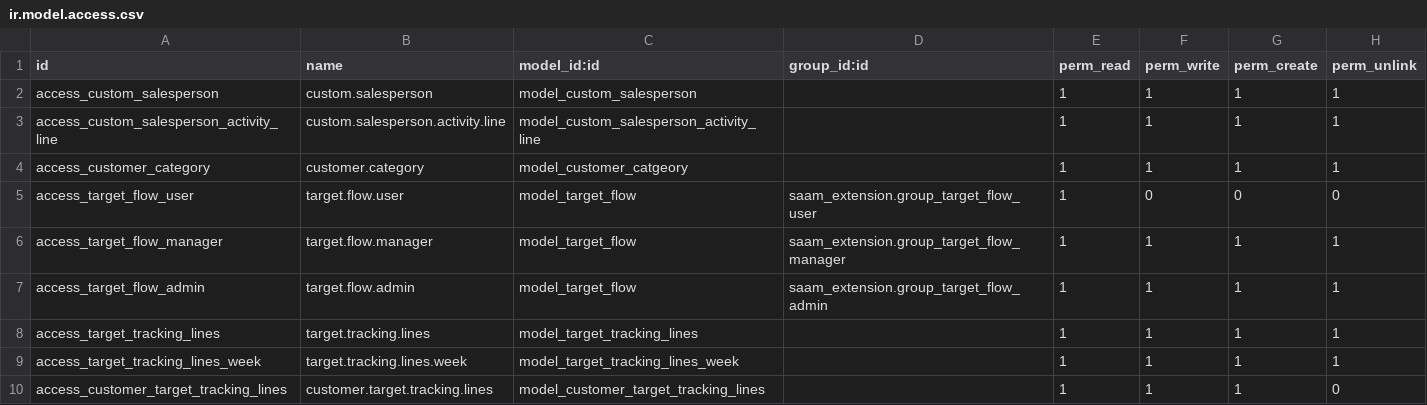
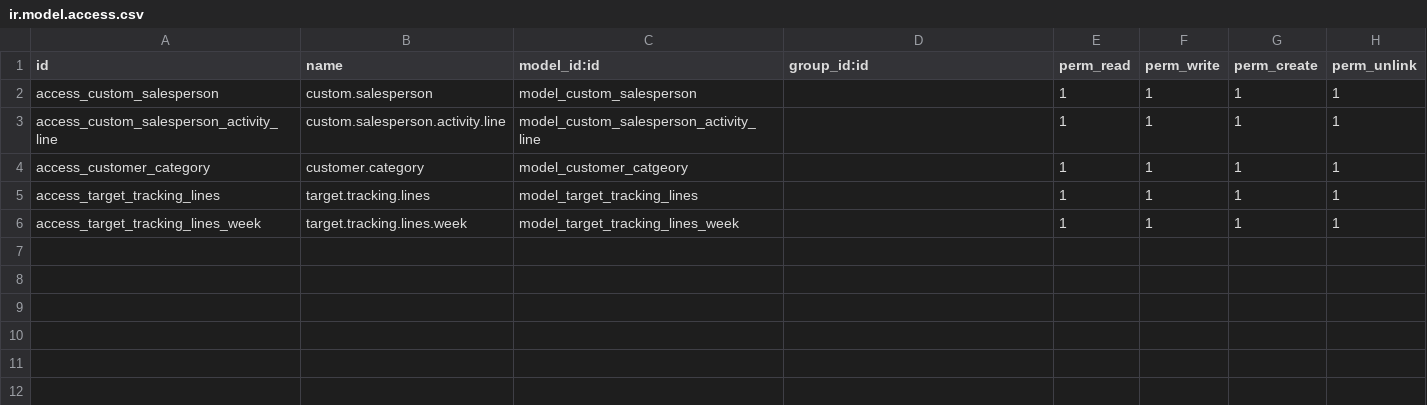
Before and after one commit to saam-ltd/Odoo, a CSV file: saam_extension/security/ir.model.access.csv, drawn as a sheet.

Commit message:
AArthi - Target Flow removed

```diff
--- a/saam_extension/security/ir.model.access.csv
+++ b/saam_extension/security/ir.model.access.csv
@@ -4,7 +4,3 @@ access_custom_salesperson_activity_line,custom.salesperson.activity.line,model_c
 access_customer_category,customer.category,model_customer_catgeory,,1,1,1,1
-access_target_flow_user,target.flow.user,model_target_flow,saam_extension.group_target_flow_user,1,0,0,0
-access_target_flow_manager,target.flow.manager,model_target_flow,saam_extension.group_target_flow_manager,1,1,1,1
-access_target_flow_admin,target.flow.admin,model_target_flow,saam_extension.group_target_flow_admin,1,1,1,1
 access_target_tracking_lines,target.tracking.lines,model_target_tracking_lines,,1,1,1,1
 access_target_tracking_lines_week,target.tracking.lines.week,model_target_tracking_lines_week,,1,1,1,1
-access_customer_target_tracking_lines,customer.target.tracking.lines,model_customer_target_tracking_lines,,1,1,1,0
```
Also changed, not shown: 3 other files.
